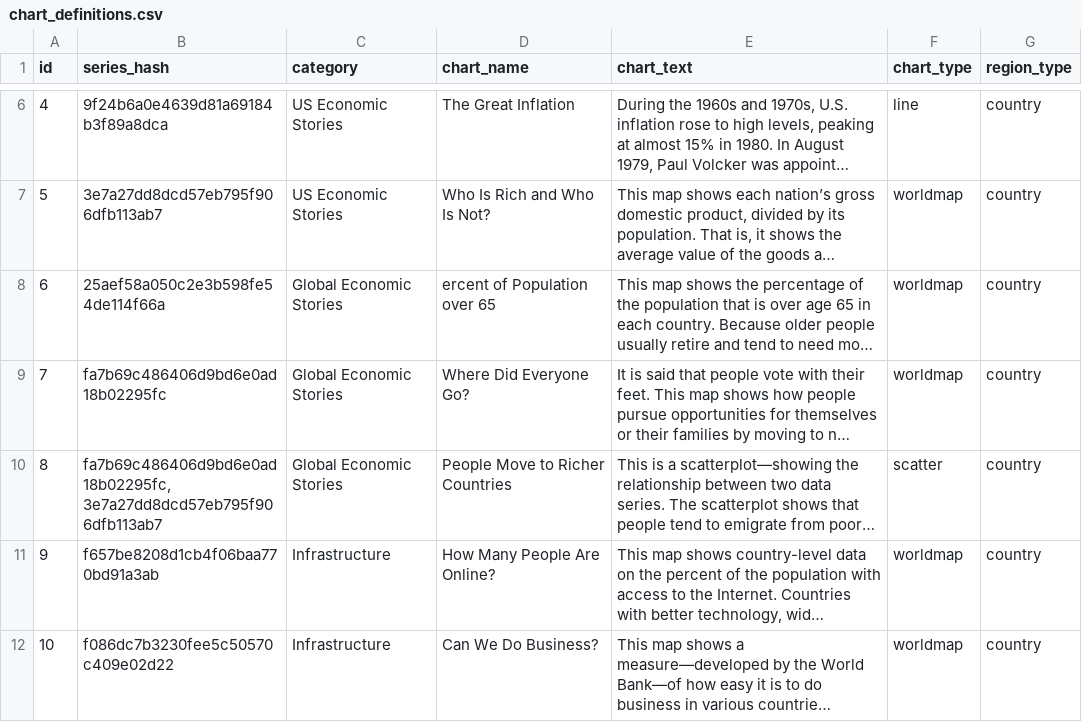
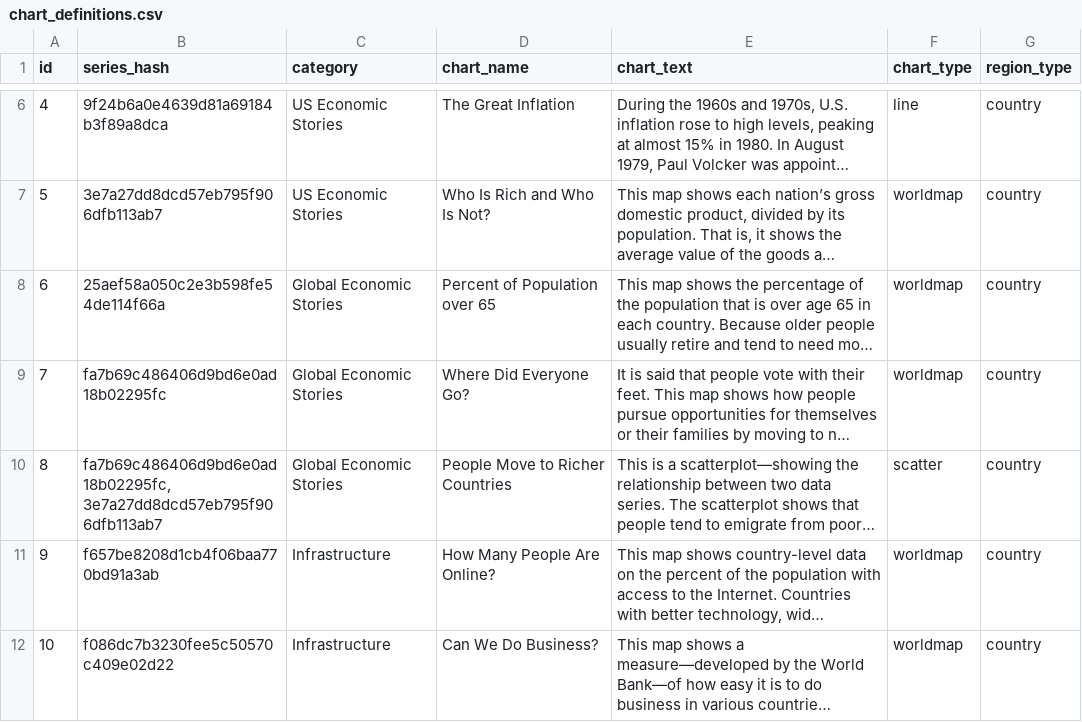
Before and after one commit to insideTheEconomy/interactive_projection, a CSV file: Resources/chart_definitions.csv, drawn as a sheet; only a part is shown, gaps mark what is left out; long unchanged cells end in …; the diff names each change by its address in the sheet, - before the commit and + after, or states it on an @@ line.

Commit message:
Modal:True, ( P )ercent, CSS Fixes for Slave

```diff
--- a/Resources/chart_definitions.csv
+++ b/Resources/chart_definitions.csv
-D8 (chart_name): ercent of Population over 65
+D8 (chart_name): Percent of Population over 65
```
Also changed, not shown: 4 other files.
